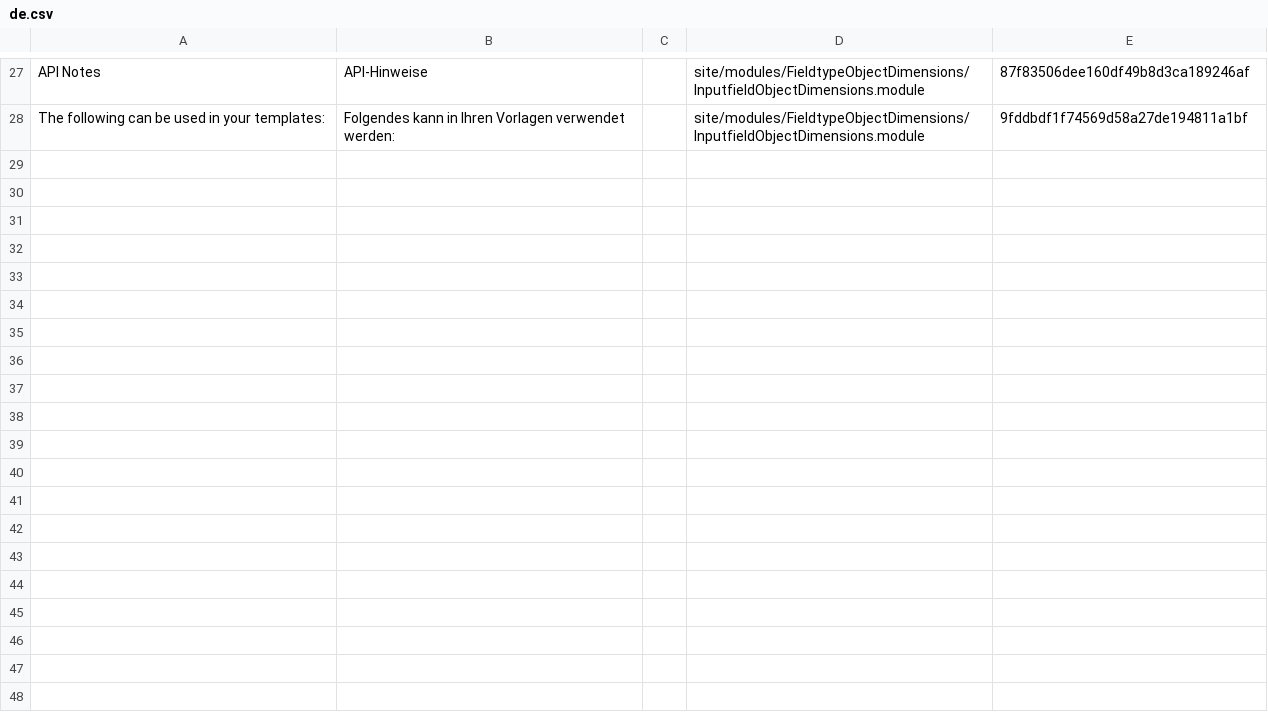
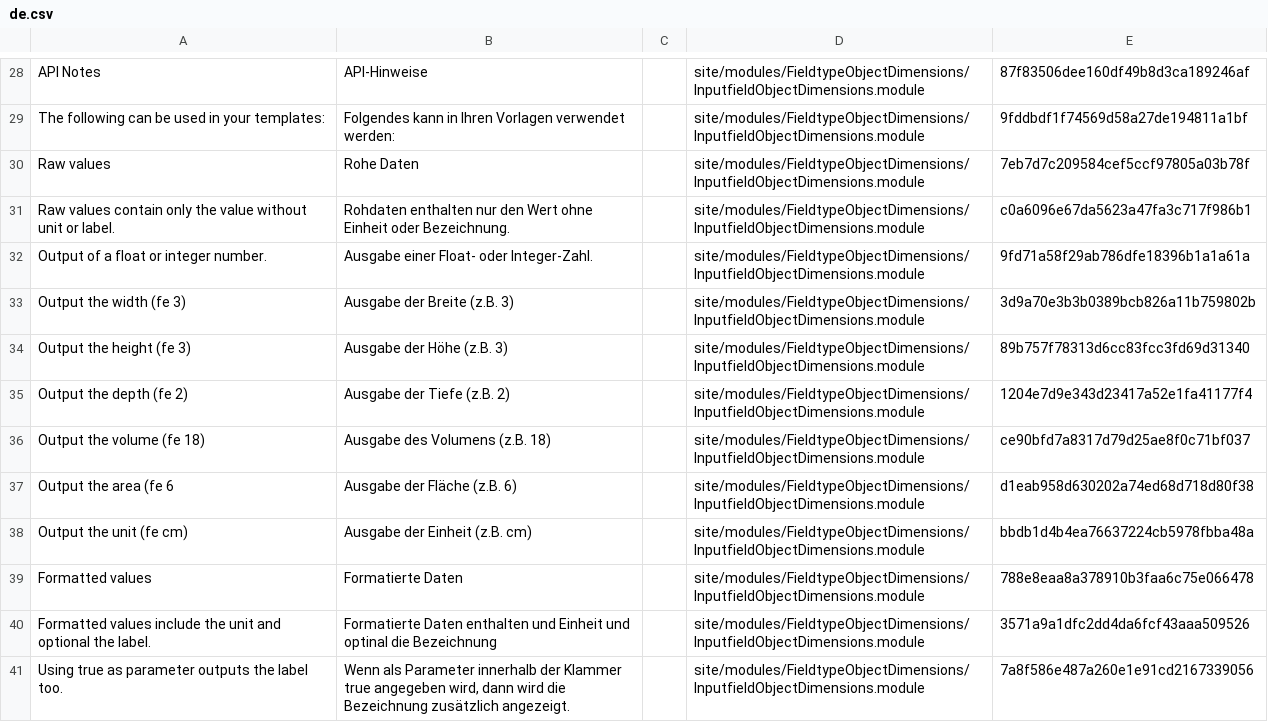
Before and after one commit to juergenweb/FieldtypeObjectDimensions, a CSV file: languages/de.csv, drawn as a sheet; only a part is shown, gaps mark what is left out; the diff covers the shown part only; the diff names each change by its address in the sheet, - before the commit and + after, or states it on an @@ line.

Commit message:
Update de.csv

```diff
--- a/languages/de.csv
+++ b/languages/de.csv
+row 30: Raw values | Rohe Daten |  | site/modules/FieldtypeObjectDimensions/InputfieldObjectDimensions.module | 7eb7d7c209584cef5ccf97805a03b78f
+row 31: Raw values contain only the value without unit or label. | Rohdaten enthalten nur den Wert ohne Einheit oder Bezeichnung. |  | site/modules/FieldtypeObjectDimensions/InputfieldObjectDimensions.module | c0a6096e67da5623a47fa3c717f986b1
+row 32: Output of a float or integer number. | Ausgabe einer Float- oder Integer-Zahl. |  | site/modules/FieldtypeObjectDimensions/InputfieldObjectDimensions.module | 9fd71a58f29ab786dfe18396b1a1a61a
+row 33: Output the width (fe 3) | Ausgabe der Breite (z.B. 3) |  | site/modules/FieldtypeObjectDimensions/InputfieldObjectDimensions.module | 3d9a70e3b3b0389bcb826a11b759802b
+row 34: Output the height (fe 3) | Ausgabe der Höhe (z.B. 3) |  | site/modules/FieldtypeObjectDimensions/InputfieldObjectDimensions.module | 89b757f78313d6cc83fcc3fd69d31340
+row 35: Output the depth (fe 2) | Ausgabe der Tiefe (z.B. 2) |  | site/modules/FieldtypeObjectDimensions/InputfieldObjectDimensions.module | 1204e7d9e343d23417a52e1fa41177f4
+row 36: Output the volume (fe 18) | Ausgabe des Volumens (z.B. 18) |  | site/modules/FieldtypeObjectDimensions/InputfieldObjectDimensions.module | ce90bfd7a8317d79d25ae8f0c71bf037
+row 37: Output the area (fe 6 | Ausgabe der Fläche (z.B. 6) |  | site/modules/FieldtypeObjectDimensions/InputfieldObjectDimensions.module | d1eab958d630202a74ed68d718d80f38
+row 38: Output the unit (fe cm) | Ausgabe der Einheit (z.B. cm) |  | site/modules/FieldtypeObjectDimensions/InputfieldObjectDimensions.module | bbdb1d4b4ea76637224cb5978fbba48a
+row 39: Formatted values | Formatierte Daten |  | site/modules/FieldtypeObjectDimensions/InputfieldObjectDimensions.module | 788e8eaa8a378910b3faa6c75e066478
+row 40: Formatted values include the unit and optional the label. | Formatierte Daten enthalten und Einheit und optinal die Bezeichnung |  | site/modules/FieldtypeObjectDimensions/InputfieldObjectDimensions.module | 3571a9a1dfc2dd4da6fcf43aaa509526
+row 41: Using true as parameter outputs the label too. | Wenn als Parameter innerhalb der Klammer true angegeben wird, dann wird die Bezeichnung zusätzlich angezeigt. |  | site/modules/FieldtypeObjectDimensions/InputfieldObjectDimensions.module | 7a8f586e487a260e1e91cd2167339056
```
Also changed, not shown: 15 added rows, 2 removed rows and 2 moved rows elsewhere in this file.
